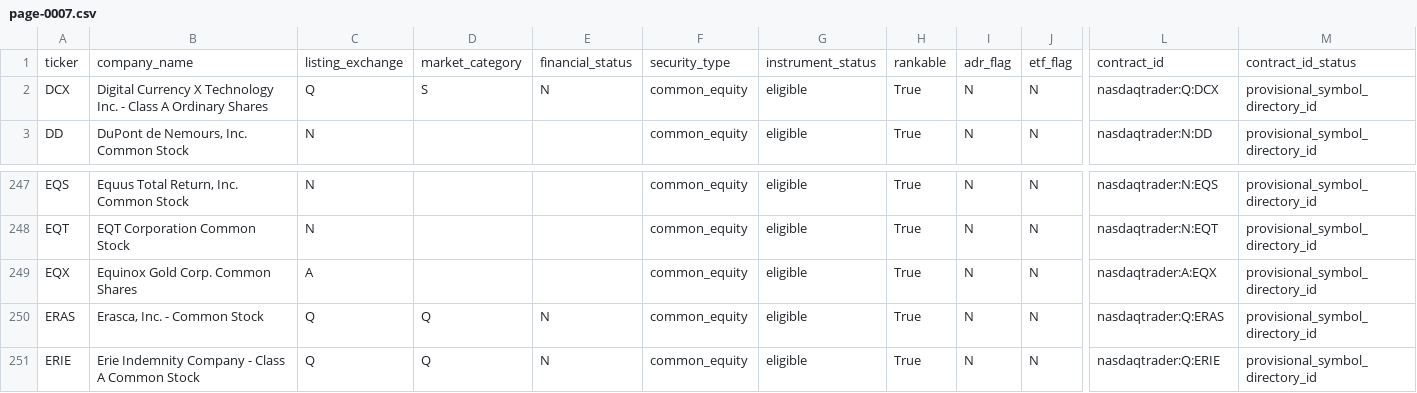
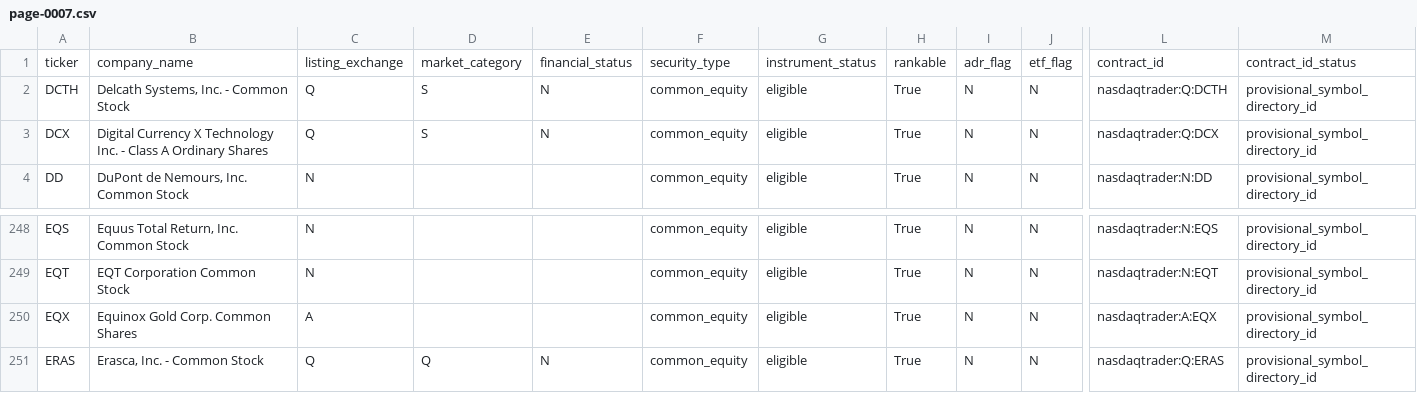
Before and after one commit to chelovekodessa/qrgf-market-data, a CSV file: data/latest/pages/page-0007.csv, drawn as a sheet; only a part is shown, gaps mark what is left out; removed rows and columns are numbered as before the commit, all else as after; rows hold the shown columns only; the diff names each change by its address in the sheet, - before the commit and + after, or states it on an @@ line.

```diff
--- a/data/latest/pages/page-0007.csv
+++ b/data/latest/pages/page-0007.csv
+row 2: DCTH | Delcath Systems, Inc. - Common Stock | Q | S | N | common_equity | eligible | True | N | N | nasdaqtrader:Q:DCTH | provisional_symbol_directory_id
-row 251: ERIE | Erie Indemnity Company - Class A Common Stock | Q | Q | N | common_equity | eligible | True | N | N | nasdaqtrader:Q:ERIE | provisional_symbol_directory_id
```
Also changed, not shown: data/latest/pages/page-0001.csv, data/latest/pages/page-0002.csv, 16 other files.
